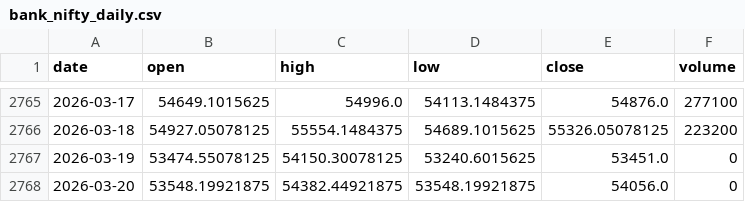
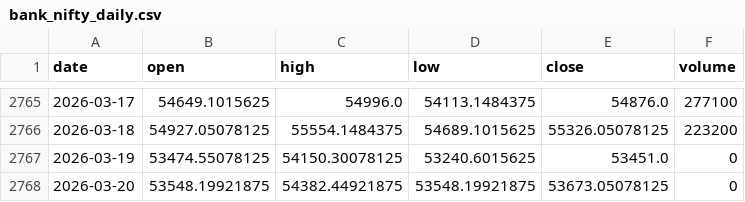
Before and after one commit to pravindev666/David-V666, a CSV file: data/bank_nifty_daily.csv, drawn as a sheet; only a part is shown, gaps mark what is left out.

Commit message:
Auto-sync: Market data 2026-03-20 06:53

```diff
--- a/data/bank_nifty_daily.csv
+++ b/data/bank_nifty_daily.csv
@@ -2767,2 +2767,2 @@ date,open,high,low,close,volume
 2026-03-19,53474.55078125,54150.30078125,53240.6015625,53451.0,0
-2026-03-20,53548.19921875,54382.44921875,53548.19921875,54056.0,0
+2026-03-20,53548.19921875,54382.44921875,53548.19921875,53673.05078125,0
```
Also changed, not shown: data/nifty_daily.csv, data/vix_daily.csv, 2 other files.
